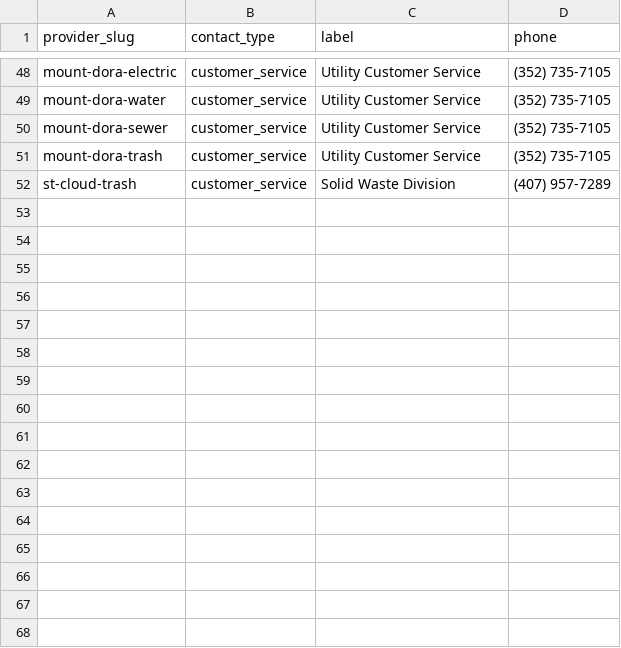
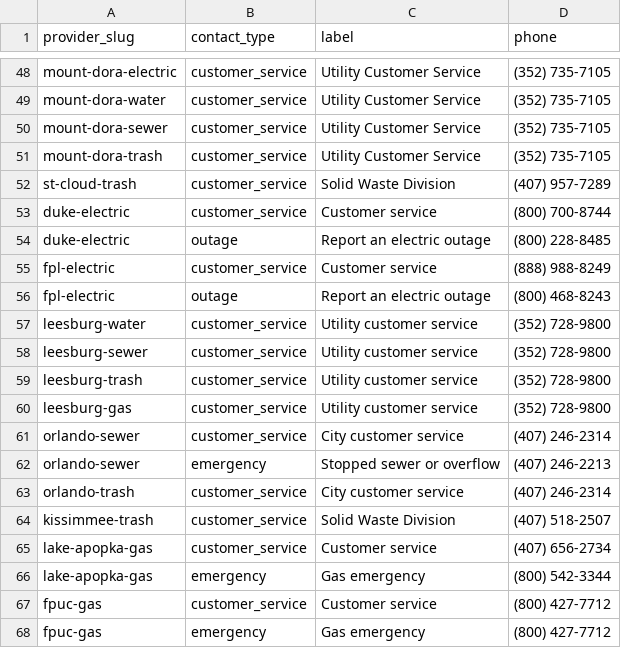
Before and after one commit to jmanock/movein, a CSV file: data/florida/florida-provider-contacts.csv, drawn as a sheet; only a part is shown, gaps mark what is left out.

```diff
--- a/data/florida/florida-provider-contacts.csv
+++ b/data/florida/florida-provider-contacts.csv
@@ -52 +52,17 @@ mount-dora-trash,customer_service,Utility Customer Service,(352) 735-7105
 st-cloud-trash,customer_service,Solid Waste Division,(407) 957-7289
+duke-electric,customer_service,Customer service,(800) 700-8744
+duke-electric,outage,Report an electric outage,(800) 228-8485
+fpl-electric,customer_service,Customer service,(888) 988-8249
+fpl-electric,outage,Report an electric outage,(800) 468-8243
+leesburg-water,customer_service,Utility customer service,(352) 728-9800
+leesburg-sewer,customer_service,Utility customer service,(352) 728-9800
+leesburg-trash,customer_service,Utility customer service,(352) 728-9800
+leesburg-gas,customer_service,Utility customer service,(352) 728-9800
+orlando-sewer,customer_service,City customer service,(407) 246-2314
+orlando-sewer,emergency,Stopped sewer or overflow,(407) 246-2213
+orlando-trash,customer_service,City customer service,(407) 246-2314
+kissimmee-trash,customer_service,Solid Waste Division,(407) 518-2507
+lake-apopka-gas,customer_service,Customer service,(407) 656-2734
+lake-apopka-gas,emergency,Gas emergency,(800) 542-3344
+fpuc-gas,customer_service,Customer service,(800) 427-7712
+fpuc-gas,emergency,Gas emergency,(800) 427-7712
```
Also changed, not shown: data/florida/florida-data-sources.csv, data/florida/florida-providers.csv, 35 other files.
